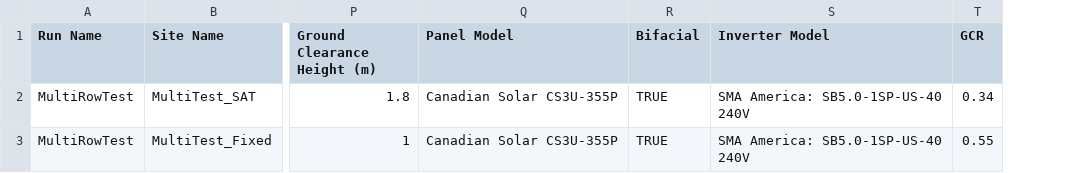
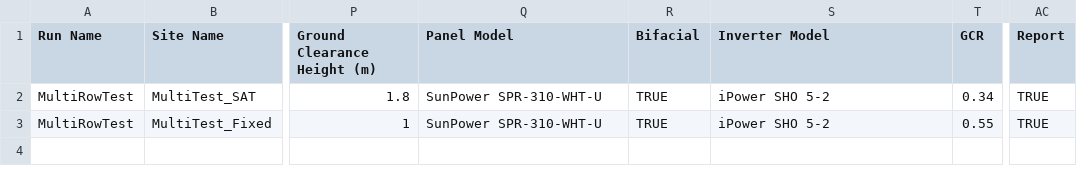
Before and after one commit to mrotter1010/solar-model-claude, a CSV file: Energy Analytics Inputs Multi Row Test - Sheet1.csv, drawn as a sheet; only a part is shown, gaps mark what is left out; the diff names each change by its address in the sheet, - before the commit and + after, or states it on an @@ line.

```diff
--- a/Energy Analytics Inputs Multi Row Test - Sheet1.csv
+++ b/Energy Analytics Inputs Multi Row Test - Sheet1.csv
+column AC (Report), rows 2-3: TRUE | TRUE
-Q2:Q3 (Panel Model): Canadian Solar CS3U-355P
+Q2:Q3 (Panel Model): SunPower SPR-310-WHT-U
-S2:S3 (Inverter Model): SMA America: SB5.0-1SP-US-40 240V
+S2:S3 (Inverter Model): iPower SHO 5-2
```
Also changed, not shown: Energy Analytics Inputs Single Row Test - Sheet1.csv, Energy Analytics Inputs Template - Sheet1 (3).csv, 3 other files.
